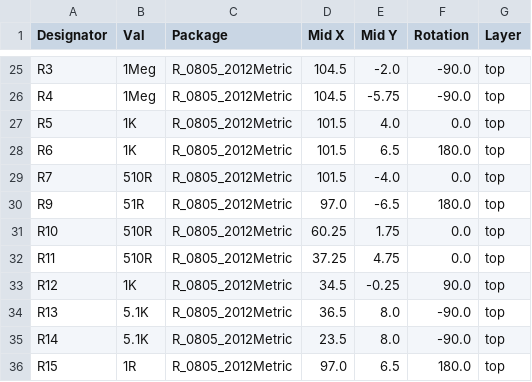
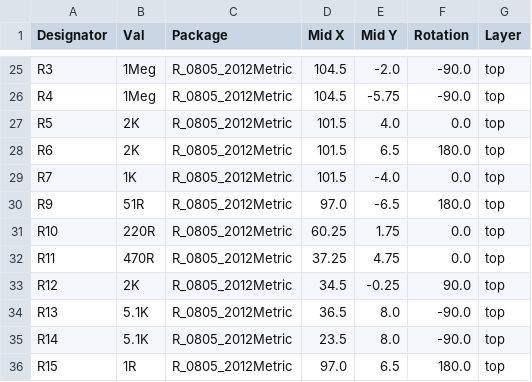
Before and after one commit to skuep/Mobile-Whip, a CSV file: kicad/mobile-whip/jlcpcb/production_files/CPL-mobile-whip.csv, drawn as a sheet; only a part is shown, gaps mark what is left out.

```diff
--- a/kicad/mobile-whip/jlcpcb/production_files/CPL-mobile-whip.csv
+++ b/kicad/mobile-whip/jlcpcb/production_files/CPL-mobile-whip.csv
@@ -26,9 +26,9 @@ R3,1Meg,R_0805_2012Metric,104.5,-2.0,-90.0,top
 R4,1Meg,R_0805_2012Metric,104.5,-5.75,-90.0,top
-R5,1K,R_0805_2012Metric,101.5,4.0,0.0,top
-R6,1K,R_0805_2012Metric,101.5,6.5,180.0,top
-R7,510R,R_0805_2012Metric,101.5,-4.0,0.0,top
+R5,2K,R_0805_2012Metric,101.5,4.0,0.0,top
+R6,2K,R_0805_2012Metric,101.5,6.5,180.0,top
+R7,1K,R_0805_2012Metric,101.5,-4.0,0.0,top
 R9,51R,R_0805_2012Metric,97.0,-6.5,180.0,top
-R10,510R,R_0805_2012Metric,60.25,1.75,0.0,top
-R11,510R,R_0805_2012Metric,37.25,4.75,0.0,top
-R12,1K,R_0805_2012Metric,34.5,-0.25,90.0,top
+R10,220R,R_0805_2012Metric,60.25,1.75,0.0,top
+R11,470R,R_0805_2012Metric,37.25,4.75,0.0,top
+R12,2K,R_0805_2012Metric,34.5,-0.25,90.0,top
 R13,5.1K,R_0805_2012Metric,36.5,8.0,-90.0,top
```
Also changed, not shown: kicad/mobile-whip/jlcpcb/production_files/BOM-mobile-whip.csv, 4 other files.
